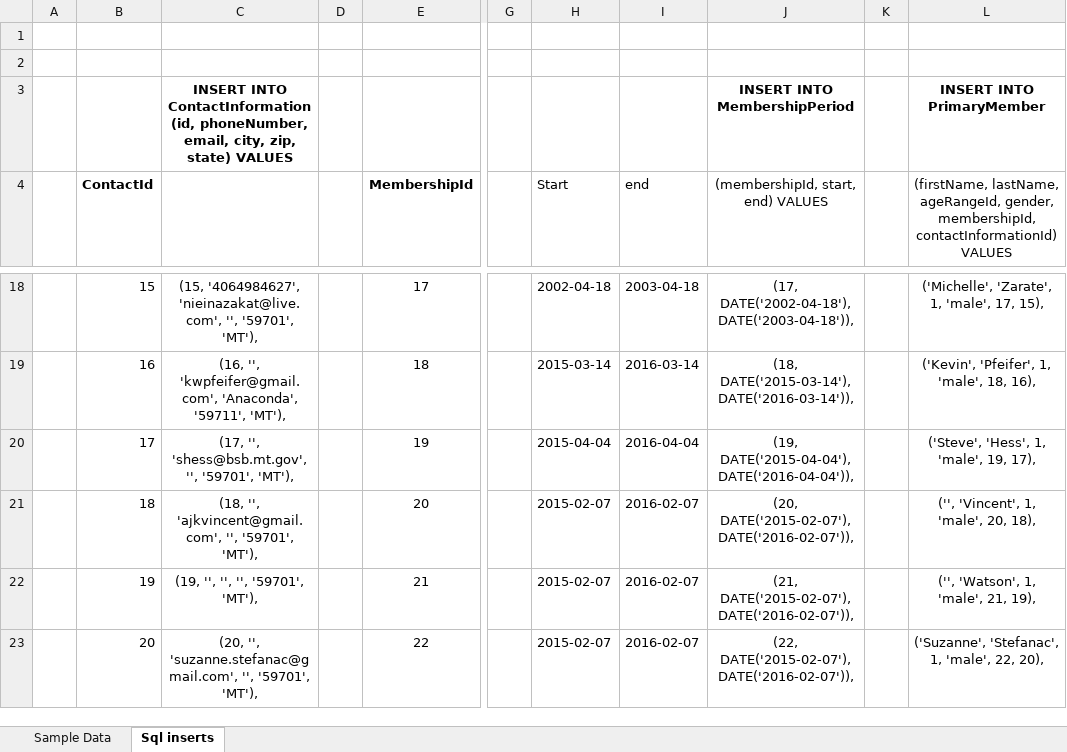
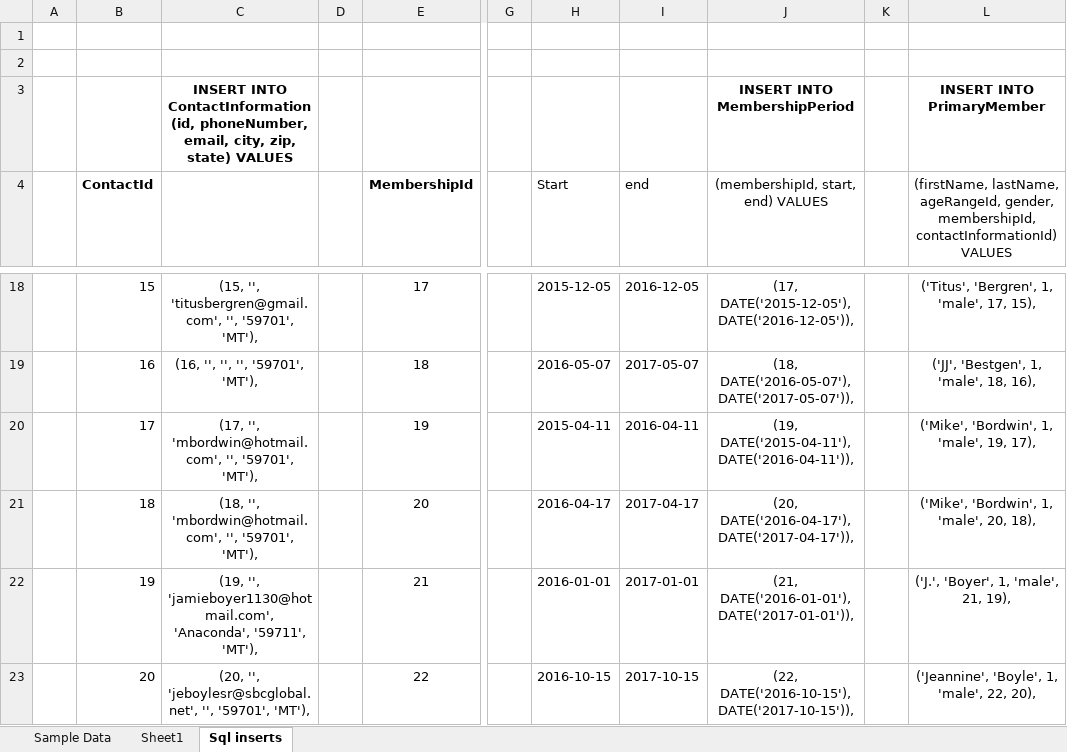
Before and after one commit to coneill1/science-mine-db, an Excel workbook: SM_testData.xlsx, sheet Sql inserts, drawn as a sheet; only a part is shown, gaps mark what is left out; values as stored, in another font and other column widths than the file's, no borders; the diff covers the shown part only; the diff names each change by its address in the sheet, - before the commit and + after, or states it on an @@ line.

```diff
--- a/SM_testData.xlsx (sheet Sql inserts)
+++ b/SM_testData.xlsx (sheet Sql inserts)
+sheet tab: Sheet1
-C18: (15, '4064984627', 'nieinazakat@live.com', '', '59701',…
+C18: (15, '', 'titusbergren@gmail.com', '', '59701',…
-H18 (Start): 2002-04-18
+H18 (Start): 2015-12-05
-I18 (end): 2003-04-18
+I18 (end): 2016-12-05
-J18: (17, DATE('2002-04-18'), DATE('2003-04-18')),
+J18: (17, DATE('2015-12-05'), DATE('2016-12-05')),
-L18: ('Michelle', 'Zarate', 1, 'male', 17, 15),
+L18: ('Titus', 'Bergren', 1, 'male', 17, 15),
-C19: (16, '', 'kwpfeifer@gmail.com', 'Anaconda', '59711', 'MT'),
+C19: (16, '', '', '', '59701', 'MT'),
-H19 (Start): 2015-03-14
+H19 (Start): 2016-05-07
-I19 (end): 2016-03-14
+I19 (end): 2017-05-07
-J19: (18, DATE('2015-03-14'), DATE('2016-03-14')),
+J19: (18, DATE('2016-05-07'), DATE('2017-05-07')),
-L19: ('Kevin', 'Pfeifer', 1, 'male', 18, 16),
+L19: ('JJ', 'Bestgen', 1, 'male', 18, 16),
-C20: (17, '', 'shess@bsb.mt.gov', '', '59701',…
+C20: (17, '', 'mbordwin@hotmail.com', '', '59701',…
-H20 (Start): 2015-04-04
+H20 (Start): 2015-04-11
-I20 (end): 2016-04-04
+I20 (end): 2016-04-11
-J20: (19, DATE('2015-04-04'), DATE('2016-04-04')),
+J20: (19, DATE('2015-04-11'), DATE('2016-04-11')),
-L20: ('Steve', 'Hess', 1, 'male', 19, 17),
+L20: ('Mike', 'Bordwin', 1, 'male', 19, 17),
-C21: (18, '', 'ajkvincent@gmail.com', '', '59701',…
+C21: (18, '', 'mbordwin@hotmail.com', '', '59701',…
-H21 (Start): 2015-02-07
+H21 (Start): 2016-04-17
-I21 (end): 2016-02-07
+I21 (end): 2017-04-17
-J21: (20, DATE('2015-02-07'), DATE('2016-02-07')),
+J21: (20, DATE('2016-04-17'), DATE('2017-04-17')),
-L21: ('', 'Vincent', 1, 'male', 20, 18),
+L21: ('Mike', 'Bordwin', 1, 'male', 20, 18),
-C22: (19, '', '', '', '59701', 'MT'),
+C22: (19, '', 'jamieboyer1130@hotmail.com', 'Anaconda', '59711', 'MT'),
-H22 (Start): 2015-02-07
+H22 (Start): 2016-01-01
-I22 (end): 2016-02-07
+I22 (end): 2017-01-01
-J22: (21, DATE('2015-02-07'), DATE('2016-02-07')),
+J22: (21, DATE('2016-01-01'), DATE('2017-01-01')),
-L22: ('', 'Watson', 1, 'male', 21, 19),
+L22: ('J.', 'Boyer', 1, 'male', 21, 19),
-C23: (20, '', 'suzanne.stefanac@gmail.com', '', '59701',…
+C23: (20, '', 'jeboylesr@sbcglobal.net', '', '59701',…
-H23 (Start): 2015-02-07
+H23 (Start): 2016-10-15
-I23 (end): 2016-02-07
+I23 (end): 2017-10-15
-J23: (22, DATE('2015-02-07'), DATE('2016-02-07')),
+J23: (22, DATE('2016-10-15'), DATE('2017-10-15')),
-L23: ('Suzanne', 'Stefanac', 1, 'male', 22, 20),
+L23: ('Jeannine', 'Boyle', 1, 'male', 22, 20),
```
Also changed, not shown: 888 edited cells elsewhere in this sheet, sheet Sample Data, 4 other files.
